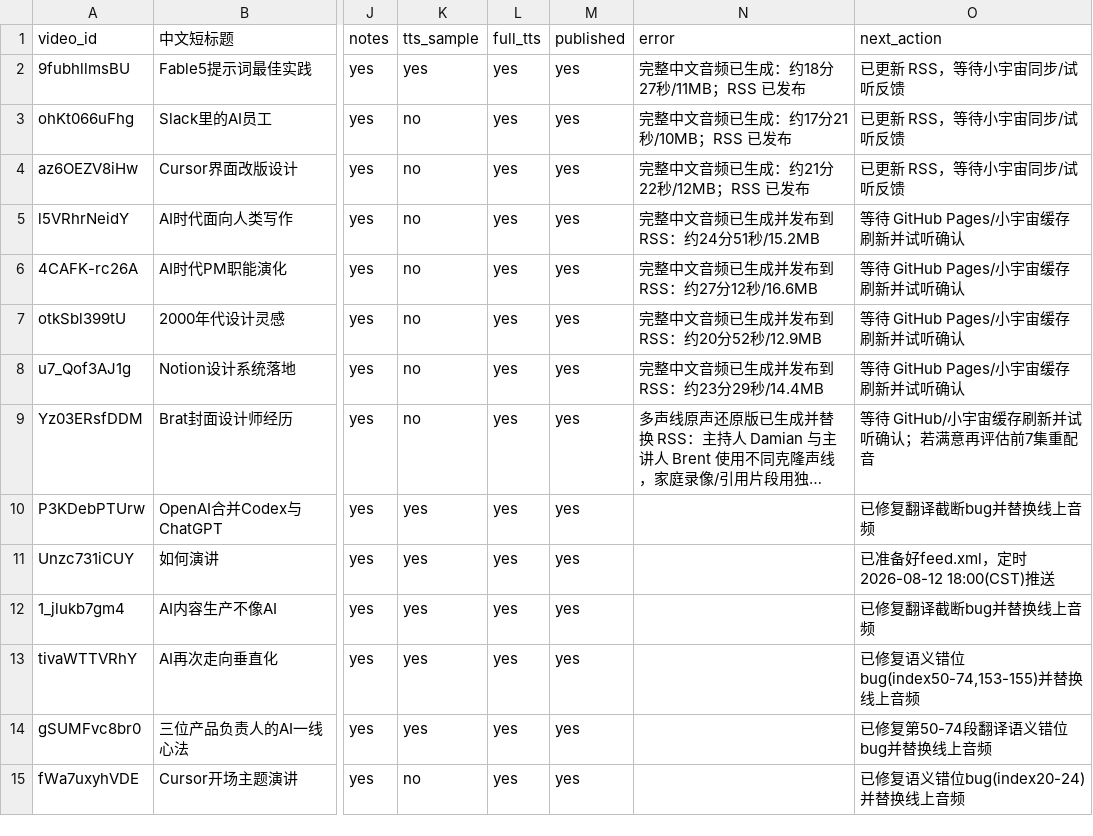
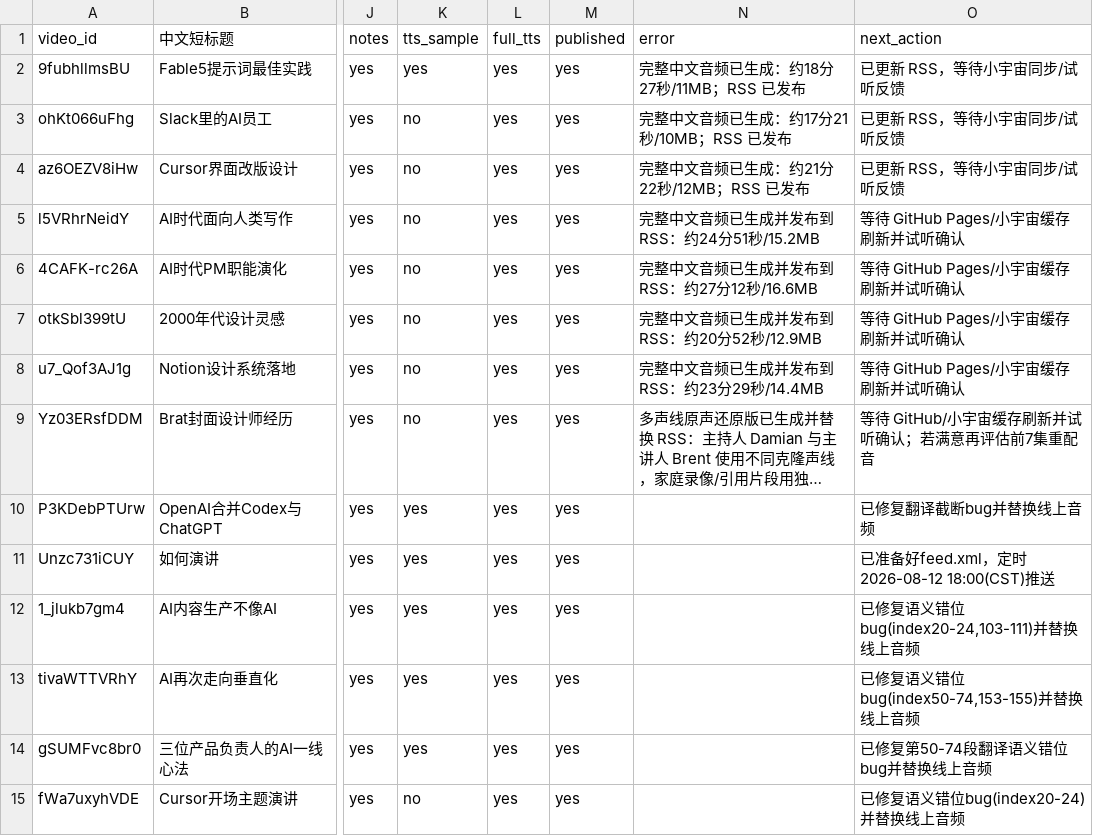
Before and after one commit to mango666ai/podcast-translator, a CSV file: podcast_status.csv, drawn as a sheet; only a part is shown, gaps mark what is left out; long unchanged cells end in …; the diff names each change by its address in the sheet, - before the commit and + after, or states it on an @@ line.

Commit message:
fix: 修复Alex Lieberman访谈(1_jlukb7gm4)语义错位翻译bug并替换音频
index 20-24(尤其21-24)、index 103-111(访谈内容与Customer.io广告插播错位、107/111译文重复)存在DeepSeek内部编号错乱，重译并重新合成对应TTS段落后替换发布音频。

```diff
--- a/podcast_status.csv
+++ b/podcast_status.csv
-O12 (next_action): 已修复翻译截断bug并替换线上音频
+O12 (next_action): 已修复语义错位bug(index20-24,103-111)并替换线上音频
```
Also changed, not shown: 3 other files.
